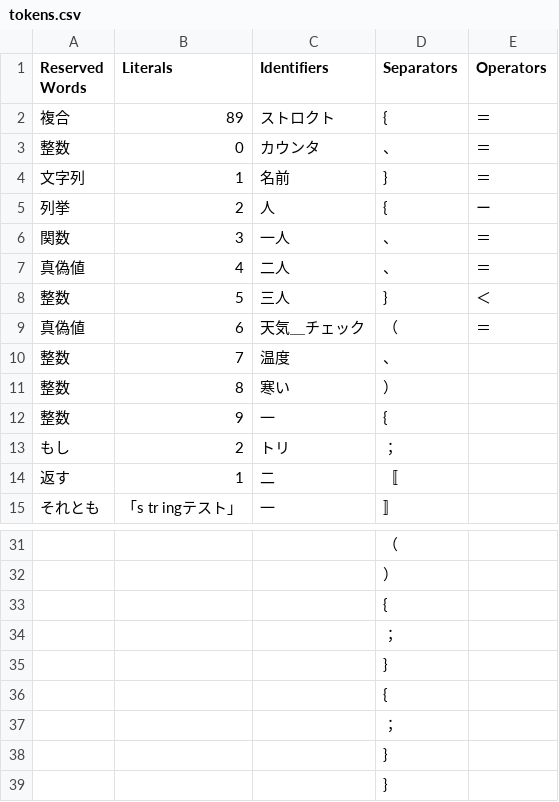
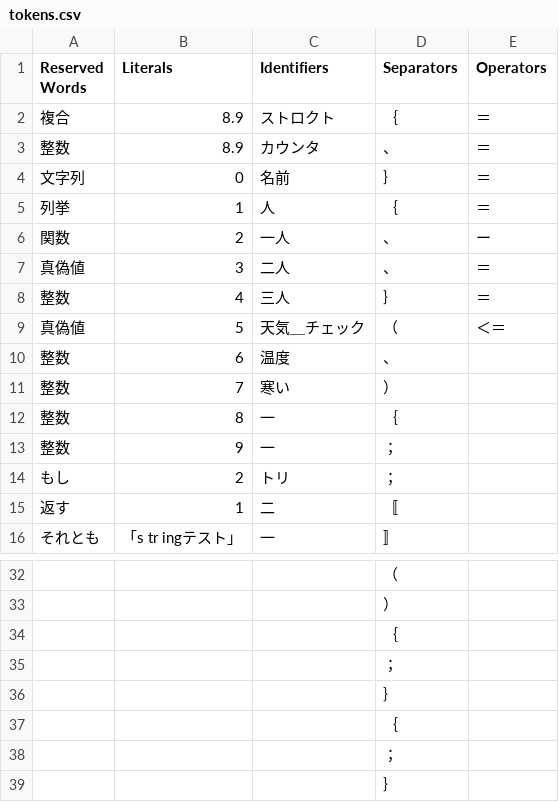
Before and after one commit to jlabbude/Compiler, a CSV file: tokens.csv, drawn as a sheet; only a part is shown, gaps mark what is left out.

Commit message:
fix bug with double and float tokenization

```diff
--- a/tokens.csv
+++ b/tokens.csv
@@ -1,13 +1,14 @@
 Reserved Words,Literals,Identifiers,Separators,Operators
-複合,89,ストロクト,{,＝
-整数,0,カウンタ,、,＝
-文字列,1,名前,},＝
-列挙,2,人,{,ー
-関数,3,一人,、,＝
-真偽値,4,二人,、,＝
-整数,5,三人,},＜
-真偽値,6,天気＿チェック,（,＝
-整数,7,温度,、,
-整数,8,寒い,）,
-整数,9,一,{,
+複合,8.9,ストロクト,｛,＝
+整数,8.9,カウンタ,、,＝
+文字列,0,名前,｝,＝
+列挙,1,人,｛,＝
+関数,2,一人,、,ー
+真偽値,3,二人,、,＝
+整数,4,三人,｝,＝
+真偽値,5,天気＿チェック,（,＜＝
+整数,6,温度,、,
+整数,7,寒い,）,
+整数,8,一,｛,
+整数,9,一,；,
 もし,2,トリ,；,
@@ -32,8 +33,7 @@ Reserved Words,Literals,Identifiers,Separators,Operators
 ,,,）,
-,,,{,
+,,,｛,
 ,,,；,
-,,,},
-,,,{,
+,,,｝,
+,,,｛,
 ,,,；,
-,,,},
-,,,},
+,,,｝,
```
Also changed, not shown: 3 other files.
